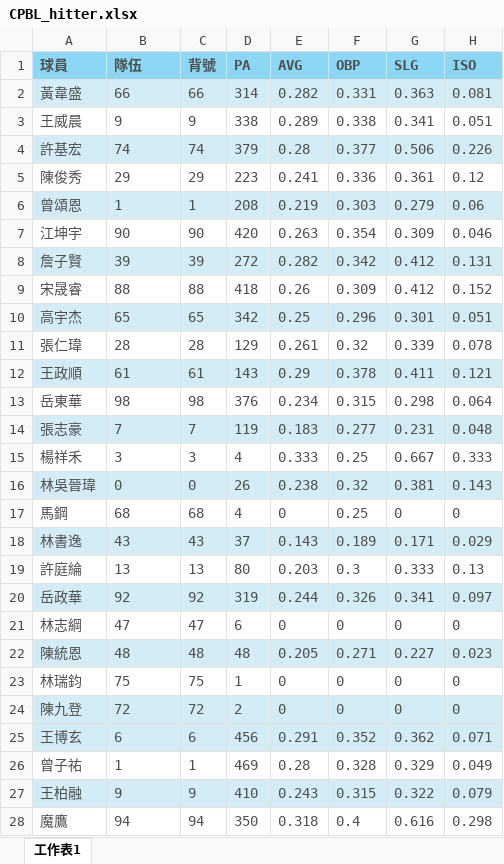
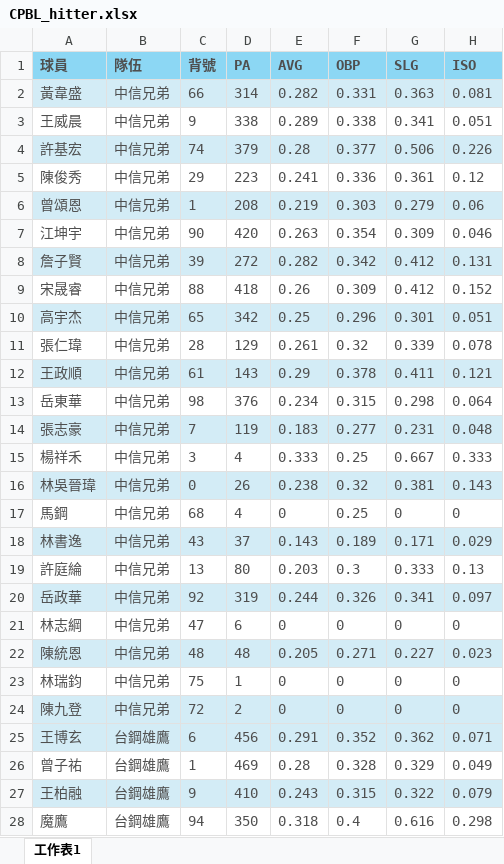
Before and after one commit to neil7227/STT810-project, an Excel workbook: CPBL_hitter.xlsx, sheet 工作表1, drawn as a sheet; only a part is shown; values as stored, in another font and other column widths than the file's, no borders; the diff covers the shown part only; the diff names each change by its address in the sheet, - before the commit and + after, or states it on an @@ line.

Commit message:
add team

```diff
--- a/CPBL_hitter.xlsx (sheet 工作表1)
+++ b/CPBL_hitter.xlsx (sheet 工作表1)
-B2 (隊伍): 66
+B2 (隊伍): 中信兄弟
-B3 (隊伍): 9
+B3 (隊伍): 中信兄弟
-B4 (隊伍): 74
+B4 (隊伍): 中信兄弟
-B5 (隊伍): 29
+B5 (隊伍): 中信兄弟
-B6 (隊伍): 1
+B6 (隊伍): 中信兄弟
-B7 (隊伍): 90
+B7 (隊伍): 中信兄弟
-B8 (隊伍): 39
+B8 (隊伍): 中信兄弟
-B9 (隊伍): 88
+B9 (隊伍): 中信兄弟
-B10 (隊伍): 65
+B10 (隊伍): 中信兄弟
-B11 (隊伍): 28
+B11 (隊伍): 中信兄弟
-B12 (隊伍): 61
+B12 (隊伍): 中信兄弟
-B13 (隊伍): 98
+B13 (隊伍): 中信兄弟
-B14 (隊伍): 7
+B14 (隊伍): 中信兄弟
-B15 (隊伍): 3
+B15 (隊伍): 中信兄弟
-B16 (隊伍): 0
+B16 (隊伍): 中信兄弟
-B17 (隊伍): 68
+B17 (隊伍): 中信兄弟
-B18 (隊伍): 43
+B18 (隊伍): 中信兄弟
-B19 (隊伍): 13
+B19 (隊伍): 中信兄弟
-B20 (隊伍): 92
+B20 (隊伍): 中信兄弟
-B21 (隊伍): 47
+B21 (隊伍): 中信兄弟
-B22 (隊伍): 48
+B22 (隊伍): 中信兄弟
-B23 (隊伍): 75
+B23 (隊伍): 中信兄弟
-B24 (隊伍): 72
+B24 (隊伍): 中信兄弟
-B25 (隊伍): 6
+B25 (隊伍): 台鋼雄鷹
-B26 (隊伍): 1
+B26 (隊伍): 台鋼雄鷹
-B27 (隊伍): 9
+B27 (隊伍): 台鋼雄鷹
-B28 (隊伍): 94
+B28 (隊伍): 台鋼雄鷹
```
Also changed, not shown: 136 edited cells and cell formats elsewhere in this sheet.
